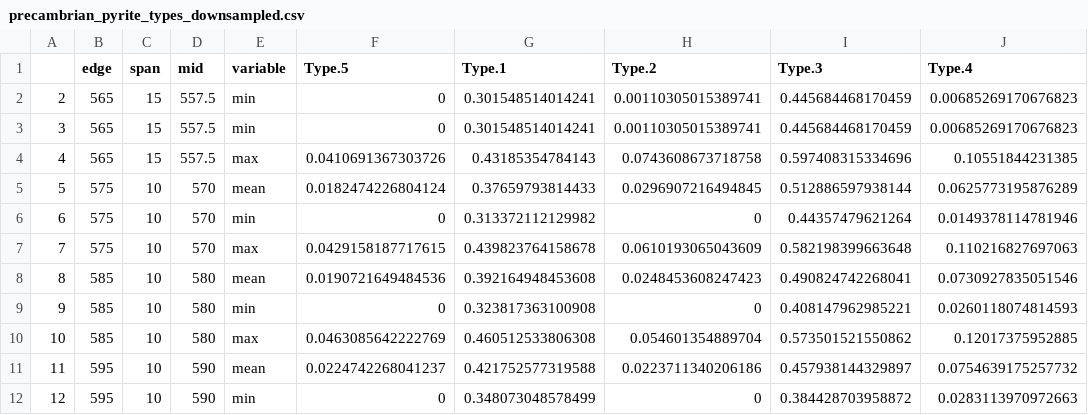
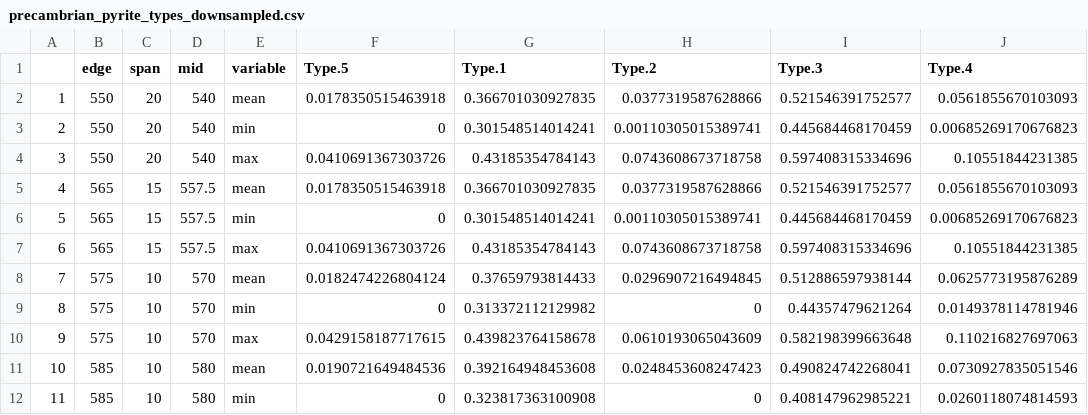
Before and after one commit to jemmings-git/pyrite_analysis, a CSV file: datasets_and_results/precambrian_pyrite_types_downsampled.csv, drawn as a sheet; only a part is shown; the shorter side is filled out with more unchanged rows; addresses are those after the commit; the diff names each change by its address in the sheet, - before the commit and + after, or states it on an @@ line.

Commit message:
Add files via upload

```diff
--- a/datasets_and_results/precambrian_pyrite_types_downsampled.csv
+++ b/datasets_and_results/precambrian_pyrite_types_downsampled.csv
+row 2: 1 | 550 | 20 | 540 | mean | 0.0178350515463918 | 0.366701030927835 | 0.0377319587628866 | 0.521546391752577 | 0.0561855670103093
-B3 (edge): 565
+B3 (edge): 550
-C3 (span): 15
+C3 (span): 20
-D3 (mid): 557.5
+D3 (mid): 540
+row 4: 3 | 550 | 20 | 540 | max | 0.0410691367303726 | 0.43185354784143 | 0.0743608673718758 | 0.597408315334696 | 0.10551844231385
+row 5: 4 | 565 | 15 | 557.5 | mean | 0.0178350515463918 | 0.366701030927835 | 0.0377319587628866 | 0.521546391752577 | 0.0561855670103093
@@ column A renumbered from row 6 down @@
```
